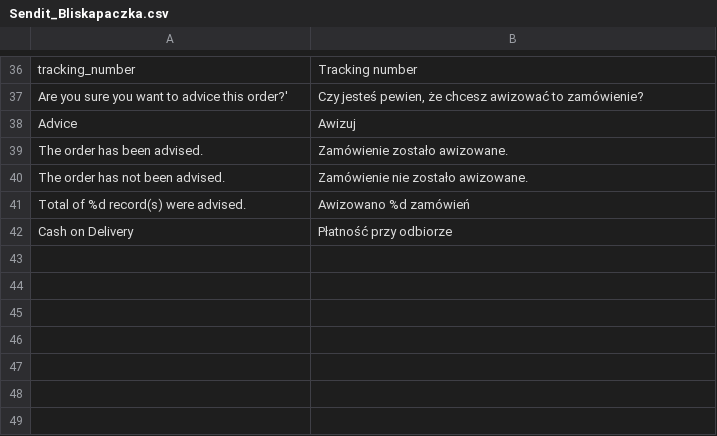
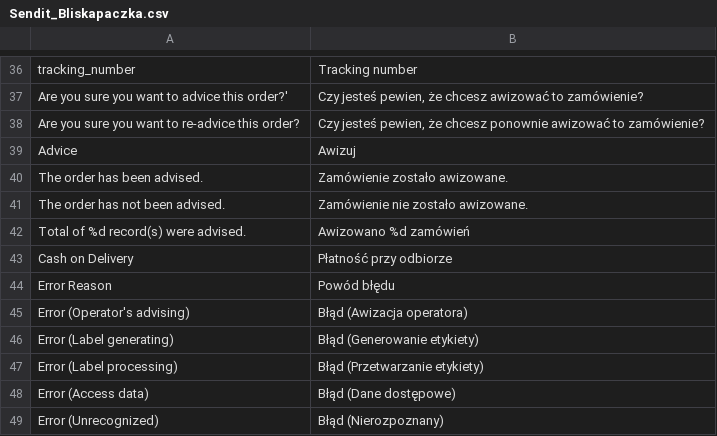
Before and after one commit to bliskapaczkapl/magento, a CSV file: app/locale/pl_PL/Sendit_Bliskapaczka.csv, drawn as a sheet; only a part is shown, gaps mark what is left out; the diff names each change by its address in the sheet, - before the commit and + after, or states it on an @@ line.

```diff
--- a/app/locale/pl_PL/Sendit_Bliskapaczka.csv
+++ b/app/locale/pl_PL/Sendit_Bliskapaczka.csv
+row 38: Are you sure you want to re-advice this order? | Czy jesteś pewien, że chcesz ponownie awizować to zamówienie?
+row 44: Error Reason | Powód błędu
+row 45: Error (Operator's advising) | Błąd (Awizacja operatora)
+row 46: Error (Label generating) | Błąd (Generowanie etykiety)
+row 47: Error (Label processing) | Błąd (Przetwarzanie etykiety)
+row 48: Error (Access data) | Błąd (Dane dostępowe)
+row 49: Error (Unrecognized) | Błąd (Nierozpoznany)
```
Also changed, not shown: 4 other files.
